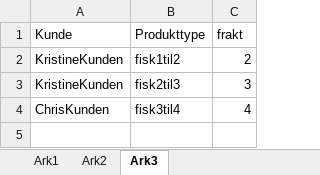
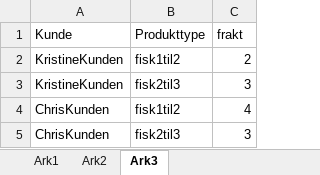
Before and after one commit to ismail-codar/Chris-Tora-master, an Excel workbook: input_data/orders.xlsx, sheet Ark3, drawn as a sheet; values as stored, in another font and other column widths than the file's, no borders; the diff names each change by its address in the sheet, - before the commit and + after, or states it on an @@ line.

```diff
--- a/input_data/orders.xlsx (sheet Ark3)
+++ b/input_data/orders.xlsx (sheet Ark3)
-B4 (Produkttype): fisk3til4
+B4 (Produkttype): fisk1til2
+row 5: ChrisKunden | fisk2til3 | 3
```
Also changed, not shown: 4 other files.
